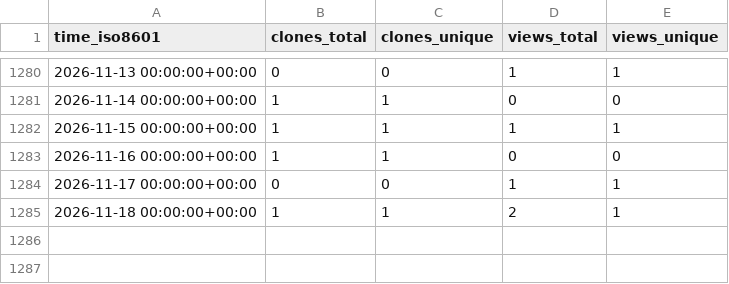
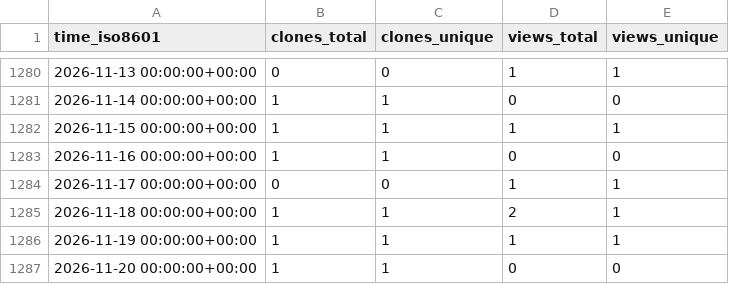
Before and after one commit to gitblit-org/github-stats, a CSV file: gitblit-org/gitblit-docker/ghrs-data/views_clones_aggregate.csv, drawn as a sheet; only a part is shown, gaps mark what is left out.

```diff
--- a/gitblit-org/gitblit-docker/ghrs-data/views_clones_aggregate.csv
+++ b/gitblit-org/gitblit-docker/ghrs-data/views_clones_aggregate.csv
@@ -1285 +1285,3 @@ time_iso8601,clones_total,clones_unique,views_total,views_unique
 2026-11-18 00:00:00+00:00,1,1,2,1
+2026-11-19 00:00:00+00:00,1,1,1,1
+2026-11-20 00:00:00+00:00,1,1,0,0
```
Also changed, not shown: 1 other file.
